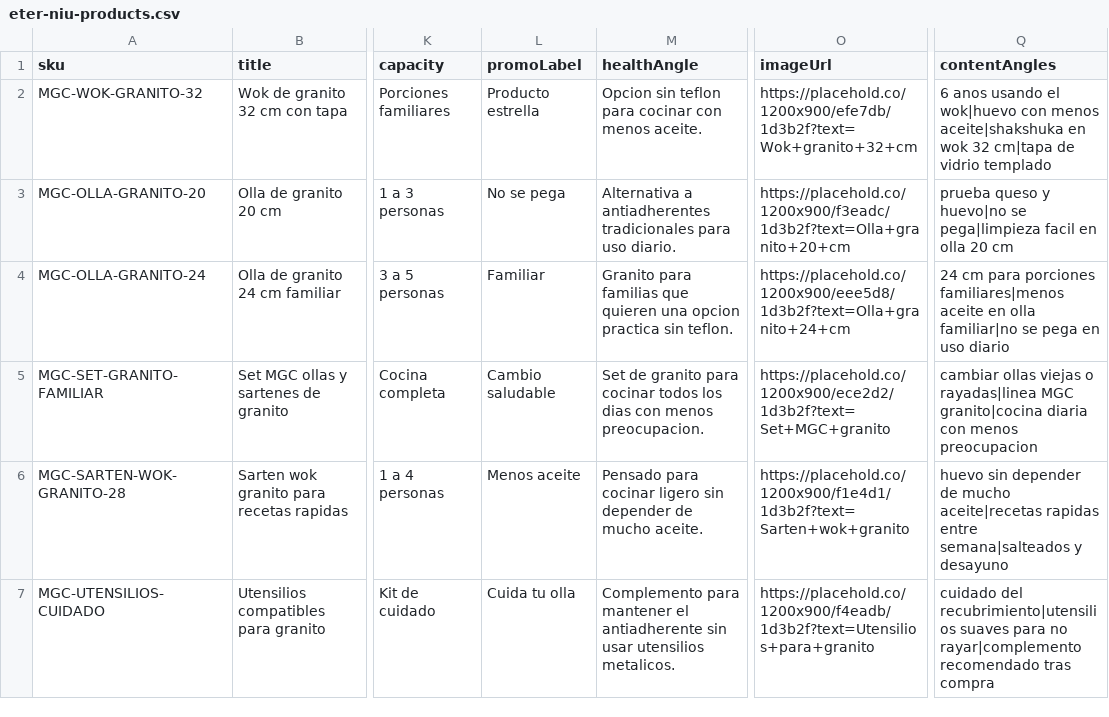
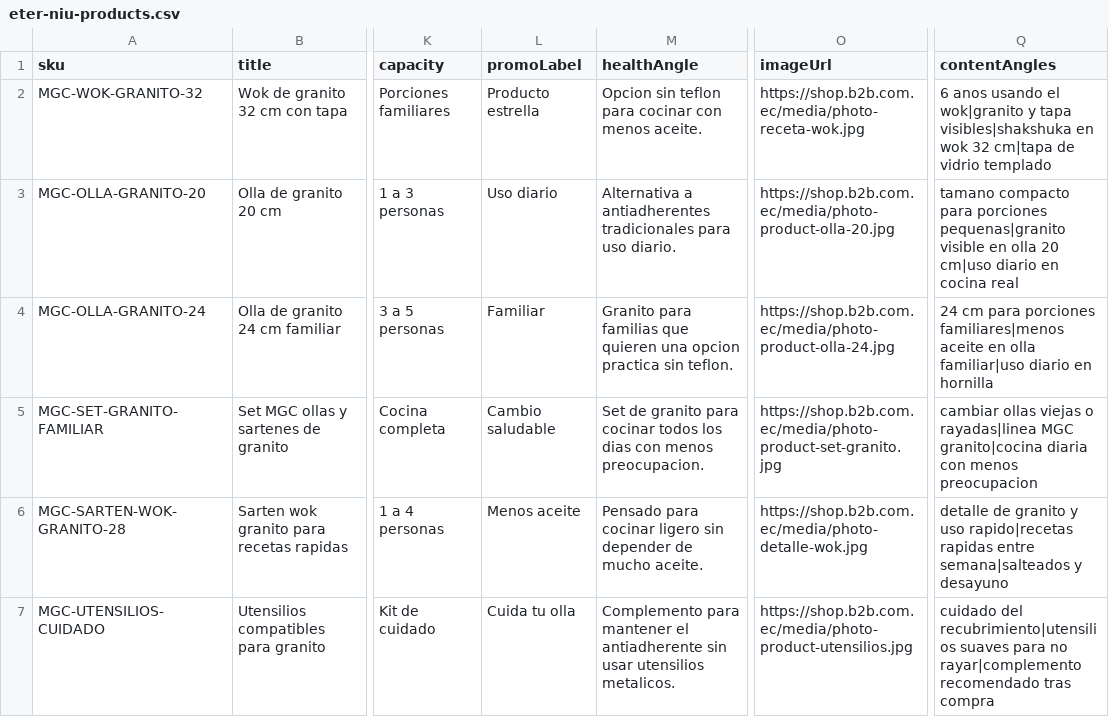
Before and after one commit to ceduardodch/ecommerce, a CSV file: data/catalog/eter-niu-products.csv, drawn as a sheet; only a part is shown, gaps mark what is left out; the diff names each change by its address in the sheet, - before the commit and + after, or states it on an @@ line.

Commit message:
Make Eter Niu landing mobile-first

```diff
--- a/data/catalog/eter-niu-products.csv
+++ b/data/catalog/eter-niu-products.csv
-O2 (imageUrl): https://placehold.co/1200x900/efe7db/1d3b2f?text=Wok+granito+32+cm
+O2 (imageUrl): https://shop.b2b.com.ec/media/photo-receta-wok.jpg
-Q2 (contentAngles): …usando el wok|huevo con menos aceite|shakshuka en wok…
+Q2 (contentAngles): …usando el wok|granito y tapa visibles|shakshuka en wok…
-L3 (promoLabel): No se pega
+L3 (promoLabel): Uso diario
-O3 (imageUrl): https://placehold.co/1200x900/f3eadc/1d3b2f?text=Olla+granito+20+cm
+O3 (imageUrl): https://shop.b2b.com.ec/media/photo-product-olla-20.jpg
-Q3 (contentAngles): prueba queso y huevo|no se pega|limpieza facil en olla 20 cm
+Q3 (contentAngles): tamano compacto para porciones pequenas|granito visible en olla 20 cm|uso diario en cocina real
-O4 (imageUrl): https://placehold.co/1200x900/eee5d8/1d3b2f?text=Olla+granito+24+cm
+O4 (imageUrl): https://shop.b2b.com.ec/media/photo-product-olla-24.jpg
-Q4 (contentAngles): …en olla familiar|no se pega en uso diario
+Q4 (contentAngles): …en olla familiar|uso diario en hornilla
-O5 (imageUrl): https://placehold.co/1200x900/ece2d2/1d3b2f?text=Set+MGC+granito
+O5 (imageUrl): https://shop.b2b.com.ec/media/photo-product-set-granito.jpg
-O6 (imageUrl): https://placehold.co/1200x900/f1e4d1/1d3b2f?text=Sarten+wok+granito
+O6 (imageUrl): https://shop.b2b.com.ec/media/photo-detalle-wok.jpg
-Q6 (contentAngles): huevo sin depender de mucho aceite|recetas rapidas entre…
+Q6 (contentAngles): detalle de granito y uso rapido|recetas rapidas entre…
-O7 (imageUrl): https://placehold.co/1200x900/f4eadb/1d3b2f?text=Utensilios+para+granito
+O7 (imageUrl): https://shop.b2b.com.ec/media/photo-product-utensilios.jpg
```
Also changed, not shown: 30 other files.
